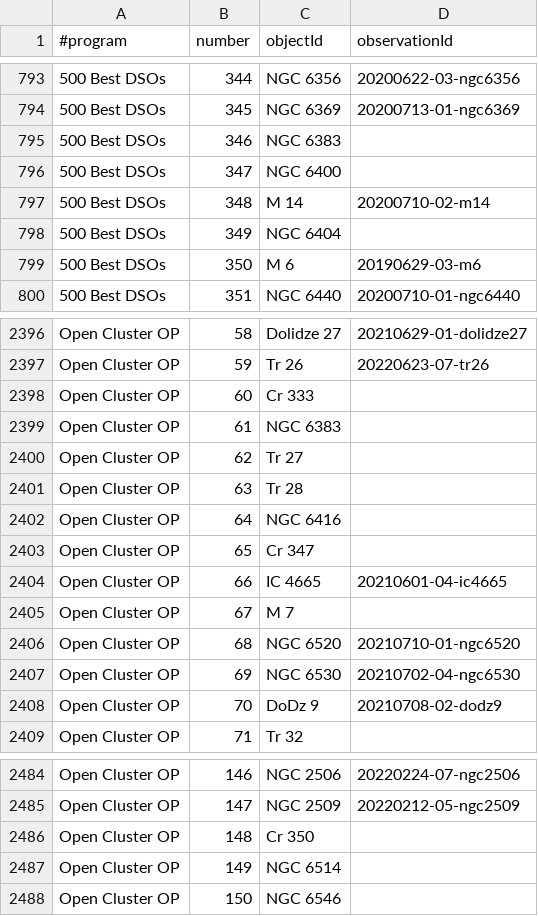
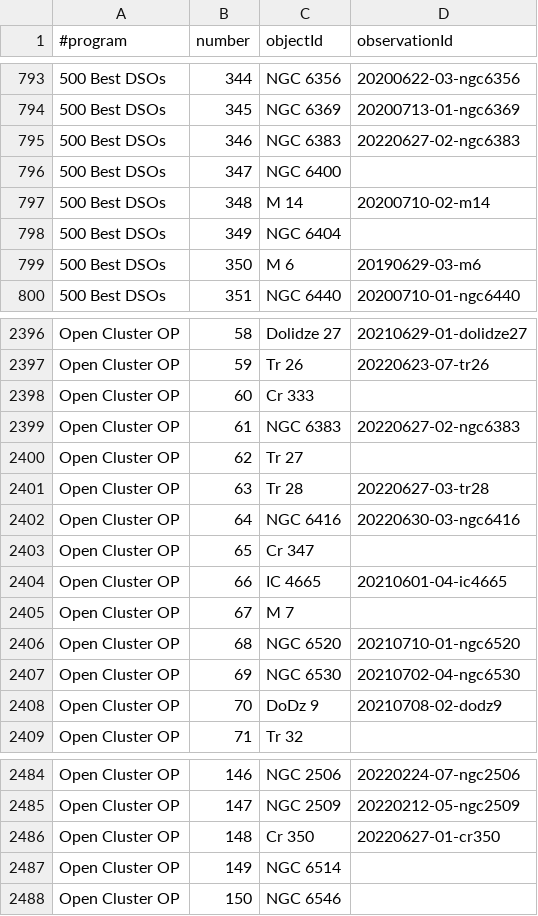
Before and after one commit to jonathanacross/astrodb, a TSV file: data/programs.tsv, drawn as a sheet; only a part is shown, gaps mark what is left out; the diff names each change by its address in the sheet, - before the commit and + after, or states it on an @@ line.

```diff
--- a/data/programs.tsv
+++ b/data/programs.tsv
-D795 (observationId): (empty)
+D795 (observationId): 20220627-02-ngc6383
-D2399 (observationId): (empty)
+D2399 (observationId): 20220627-02-ngc6383
-D2401 (observationId): (empty)
+D2401 (observationId): 20220627-03-tr28
-D2402 (observationId): (empty)
+D2402 (observationId): 20220630-03-ngc6416
-D2486 (observationId): (empty)
+D2486 (observationId): 20220627-01-cr350
```
Also changed, not shown: data/observations.tsv.
